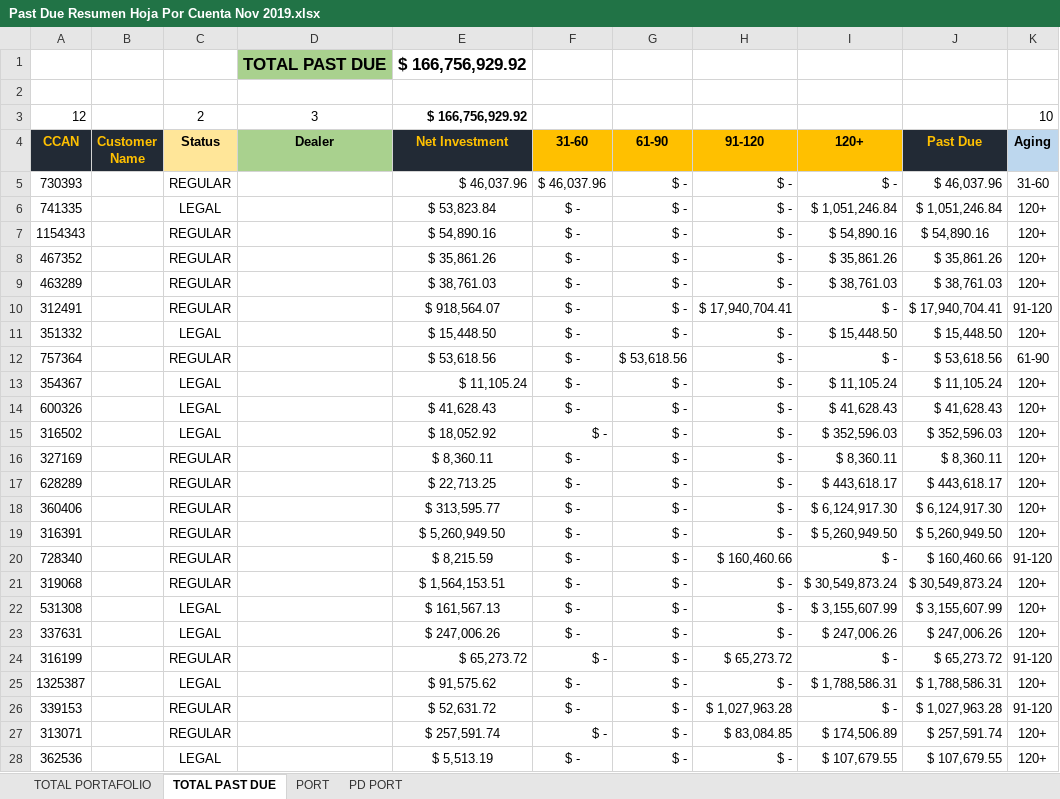
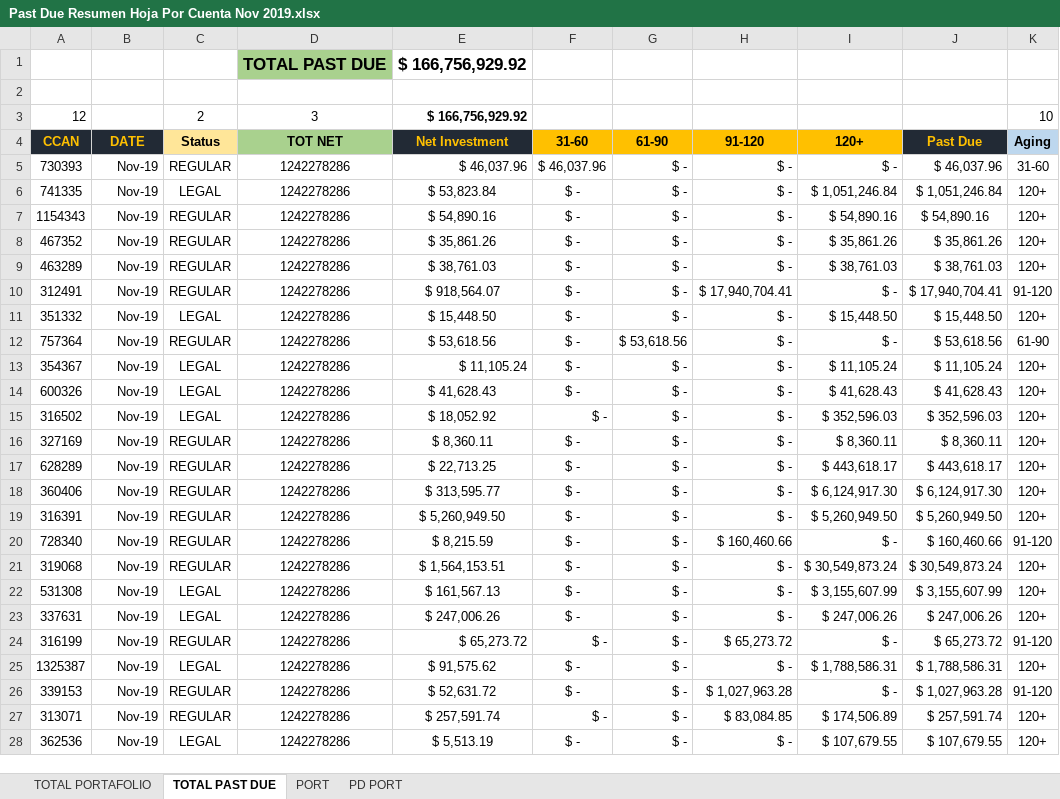
Before and after one commit to SergioGL8/P1---Digging-deep-in-past-due-patterns-, an Excel workbook: datasets/input/Past Due Resumen Hoja Por Cuenta Nov 2019.xlsx, sheet TOTAL PAST DUE, drawn as a sheet; only a part is shown; values as stored, in another font and other column widths than the file's, no borders; the diff covers the shown part only; the diff names each change by its address in the sheet, - before the commit and + after, or states it on an @@ line.

```diff
--- a/datasets/input/Past Due Resumen Hoja Por Cuenta Nov 2019.xlsx (sheet TOTAL PAST DUE)
+++ b/datasets/input/Past Due Resumen Hoja Por Cuenta Nov 2019.xlsx (sheet TOTAL PAST DUE)
-B4: Customer Name
+B4: DATE
-D4: Dealer
+D4: TOT NET
-B5:B28 (DATE): (empty)
+B5:B28 (DATE): Nov-19
-D5:D28 (TOT NET): (empty)
+D5:D28 (TOT NET): 1242278286
```
Also changed, not shown: 1041 edited cells and cell formats elsewhere in this sheet, 48 other files.
